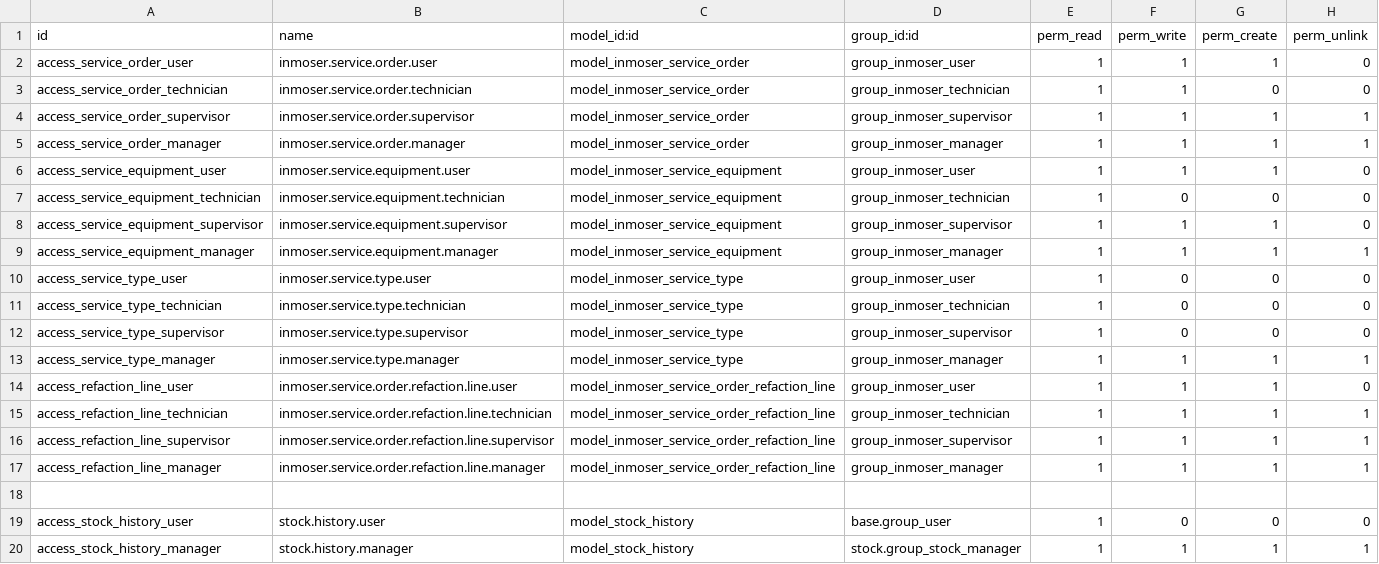
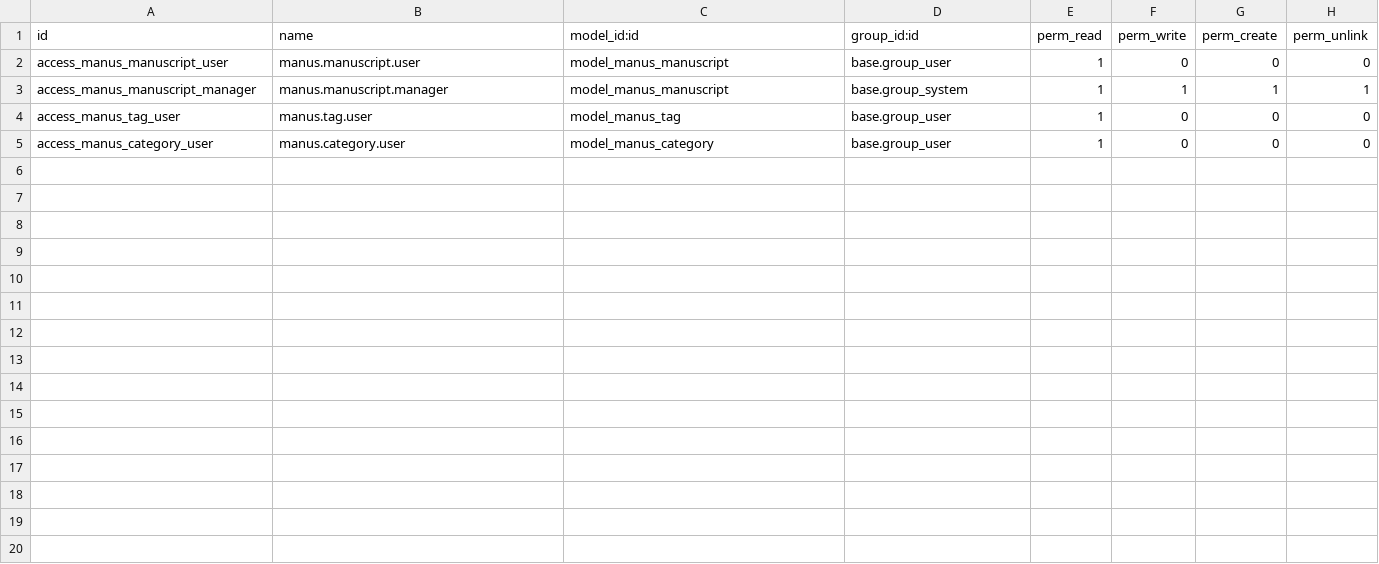
Before and after one commit to INMOSER84/modulo-manus, a CSV file: security/ir.model.access.csv, drawn as a sheet.

```diff
--- a/security/ir.model.access.csv
+++ b/security/ir.model.access.csv
@@ -1,20 +1,5 @@
 id,name,model_id:id,group_id:id,perm_read,perm_write,perm_create,perm_unlink
-access_service_order_user,inmoser.service.order.user,model_inmoser_service_order,group_inmoser_user,1,1,1,0
-access_service_order_technician,inmoser.service.order.technician,model_inmoser_service_order,group_inmoser_technician,1,1,0,0
-access_service_order_supervisor,inmoser.service.order.supervisor,model_inmoser_service_order,group_inmoser_supervisor,1,1,1,1
-access_service_order_manager,inmoser.service.order.manager,model_inmoser_service_order,group_inmoser_manager,1,1,1,1
-access_service_equipment_user,inmoser.service.equipment.user,model_inmoser_service_equipment,group_inmoser_user,1,1,1,0
-access_service_equipment_technician,inmoser.service.equipment.technician,model_inmoser_service_equipment,group_inmoser_technician,1,0,0,0
-access_service_equipment_supervisor,inmoser.service.equipment.supervisor,model_inmoser_service_equipment,group_inmoser_supervisor,1,1,1,0
-access_service_equipment_manager,inmoser.service.equipment.manager,model_inmoser_service_equipment,group_inmoser_manager,1,1,1,1
-access_service_type_user,inmoser.service.type.user,model_inmoser_service_type,group_inmoser_user,1,0,0,0
-access_service_type_technician,inmoser.service.type.technician,model_inmoser_service_type,group_inmoser_technician,1,0,0,0
-access_service_type_supervisor,inmoser.service.type.supervisor,model_inmoser_service_type,group_inmoser_supervisor,1,0,0,0
-access_service_type_manager,inmoser.service.type.manager,model_inmoser_service_type,group_inmoser_manager,1,1,1,1
-access_refaction_line_user,inmoser.service.order.refaction.line.user,model_inmoser_service_order_refaction_line,group_inmoser_user,1,1,1,0
-access_refaction_line_technician,inmoser.service.order.refaction.line.technician,model_inmoser_service_order_refaction_line,group_inmoser_technician,1,1,1,1
-access_refaction_line_supervisor,inmoser.service.order.refaction.line.supervisor,model_inmoser_service_order_refaction_line,group_inmoser_supervisor,1,1,1,1
-access_refaction_line_manager,inmoser.service.order.refaction.line.manager,model_inmoser_service_order_refaction_line,group_inmoser_manager,1,1,1,1
-
-access_stock_history_user,stock.history.user,model_stock_history,base.group_user,1,0,0,0
-access_stock_history_manager,stock.history.manager,model_stock_history,stock.group_stock_manager,1,1,1,1
+access_manus_manuscript_user,manus.manuscript.user,model_manus_manuscript,base.group_user,1,0,0,0
+access_manus_manuscript_manager,manus.manuscript.manager,model_manus_manuscript,base.group_system,1,1,1,1
+access_manus_tag_user,manus.tag.user,model_manus_tag,base.group_user,1,0,0,0
+access_manus_category_user,manus.category.user,model_manus_category,base.group_user,1,0,0,0
```
Also changed, not shown: 55 other files.
